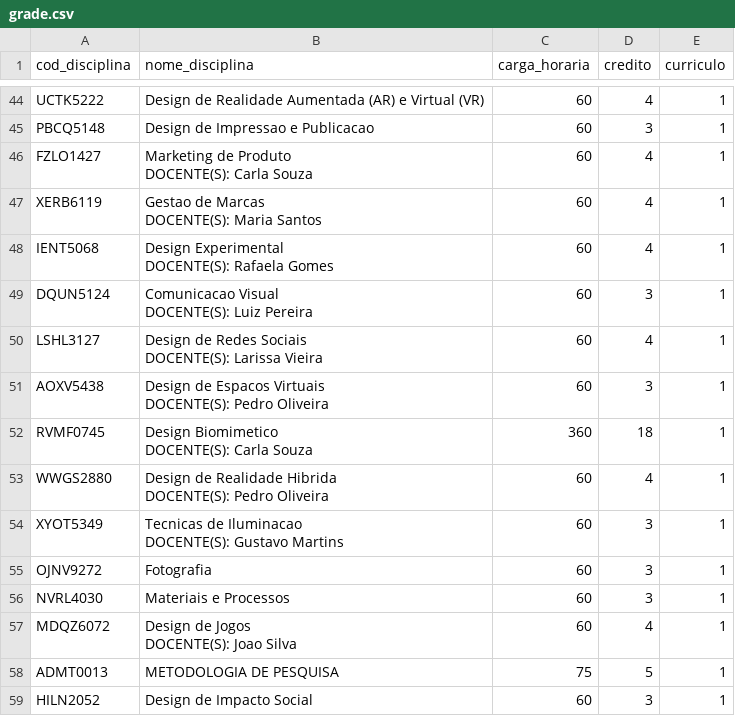
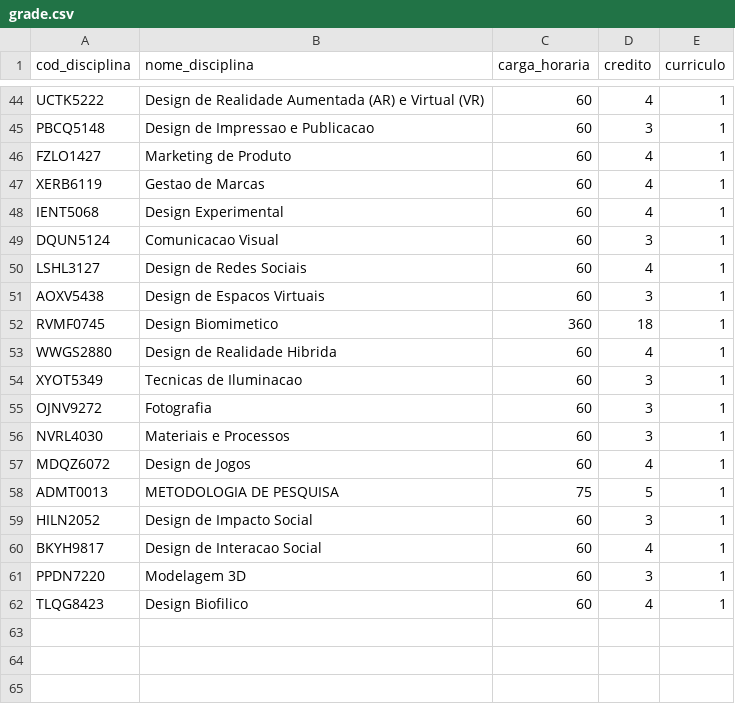
Before and after one commit to MtheusR/Codigo-Parse, a CSV file: Arquivos/arq3/grade.csv, drawn as a sheet; only a part is shown, gaps mark what is left out; the shorter side is filled out with more unchanged rows.

Commit message:
correcao na extracao de dados (historico, grade)

```diff
--- a/Arquivos/arq3/grade.csv
+++ b/Arquivos/arq3/grade.csv
@@ -45,24 +45,14 @@ UCTK5222,Design de Realidade Aumentada (AR) e Virtual (VR),60,4,1
 PBCQ5148,Design de Impressao e Publicacao,60,3,1
-FZLO1427,"Marketing de Produto
-DOCENTE(S): Carla Souza",60,4,1
-XERB6119,"Gestao de Marcas
-DOCENTE(S): Maria Santos",60,4,1
-IENT5068,"Design Experimental
-DOCENTE(S): Rafaela Gomes",60,4,1
-DQUN5124,"Comunicacao Visual
-DOCENTE(S): Luiz Pereira",60,3,1
-LSHL3127,"Design de Redes Sociais
-DOCENTE(S): Larissa Vieira",60,4,1
-AOXV5438,"Design de Espacos Virtuais
-DOCENTE(S): Pedro Oliveira",60,3,1
-RVMF0745,"Design Biomimetico
-DOCENTE(S): Carla Souza",360,18,1
-WWGS2880,"Design de Realidade Hibrida
-DOCENTE(S): Pedro Oliveira",60,4,1
-XYOT5349,"Tecnicas de Iluminacao
-DOCENTE(S): Gustavo Martins",60,3,1
+FZLO1427,Marketing de Produto,60,4,1
+XERB6119,Gestao de Marcas,60,4,1
+IENT5068,Design Experimental,60,4,1
+DQUN5124,Comunicacao Visual,60,3,1
+LSHL3127,Design de Redes Sociais,60,4,1
+AOXV5438,Design de Espacos Virtuais,60,3,1
+RVMF0745,Design Biomimetico,360,18,1
+WWGS2880,Design de Realidade Hibrida,60,4,1
+XYOT5349,Tecnicas de Iluminacao,60,3,1
 OJNV9272,Fotografia,60,3,1
 NVRL4030,Materiais e Processos,60,3,1
-MDQZ6072,"Design de Jogos
-DOCENTE(S): Joao Silva",60,4,1
+MDQZ6072,Design de Jogos,60,4,1
 ADMT0013,METODOLOGIA DE PESQUISA,75,5,1
```
Also changed, not shown: Arquivos/arq1/grade.csv, Arquivos/arq3/historico.csv, 12 other files.
